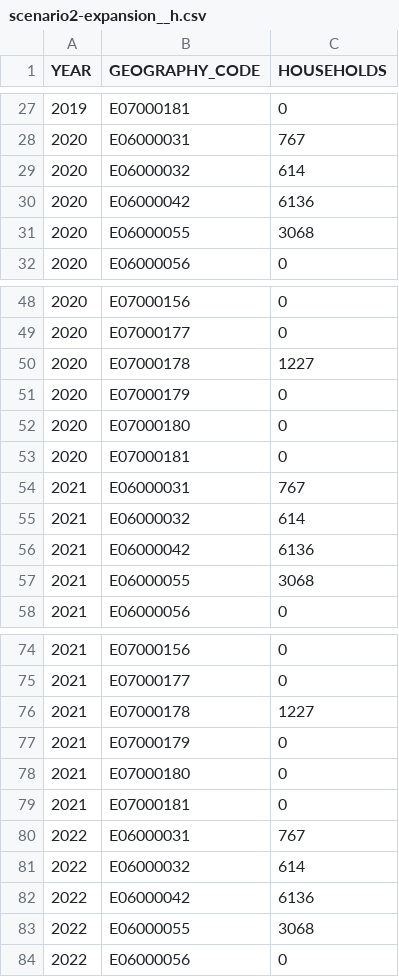
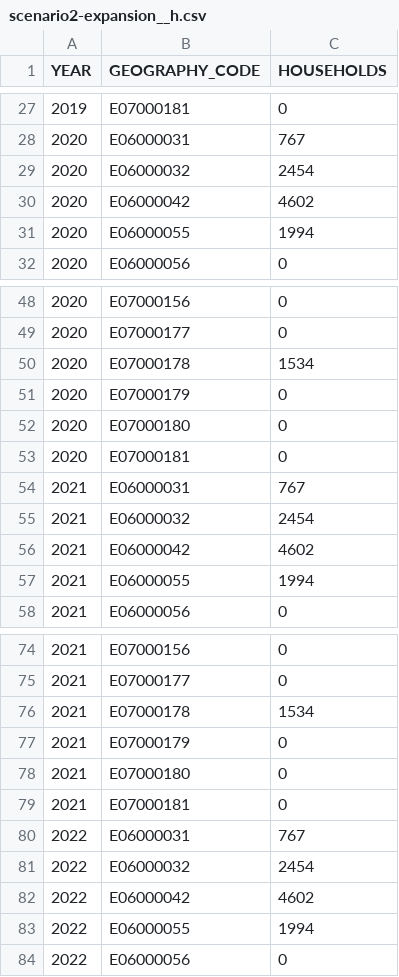
Before and after one commit to nismod/simim, a CSV file: data/scenarios/scenario2-expansion__h.csv, drawn as a sheet; only a part is shown, gaps mark what is left out; the diff covers the shown part only.

```diff
--- a/data/scenarios/scenario2-expansion__h.csv
+++ b/data/scenarios/scenario2-expansion__h.csv
@@ -28,5 +28,5 @@ YEAR,GEOGRAPHY_CODE,HOUSEHOLDS
 2020,E06000031,767
-2020,E06000032,614
-2020,E06000042,6136
-2020,E06000055,3068
+2020,E06000032,2454
+2020,E06000042,4602
+2020,E06000055,1994
 2020,E06000056,0
@@ -49,3 +49,3 @@ YEAR,GEOGRAPHY_CODE,HOUSEHOLDS
 2020,E07000177,0
-2020,E07000178,1227
+2020,E07000178,1534
 2020,E07000179,0
@@ -54,5 +54,5 @@ YEAR,GEOGRAPHY_CODE,HOUSEHOLDS
 2021,E06000031,767
-2021,E06000032,614
-2021,E06000042,6136
-2021,E06000055,3068
+2021,E06000032,2454
+2021,E06000042,4602
+2021,E06000055,1994
 2021,E06000056,0
@@ -75,3 +75,3 @@ YEAR,GEOGRAPHY_CODE,HOUSEHOLDS
 2021,E07000177,0
-2021,E07000178,1227
+2021,E07000178,1534
 2021,E07000179,0
@@ -80,5 +80,5 @@ YEAR,GEOGRAPHY_CODE,HOUSEHOLDS
 2022,E06000031,767
-2022,E06000032,614
-2022,E06000042,6136
-2022,E06000055,3068
+2022,E06000032,2454
+2022,E06000042,4602
+2022,E06000055,1994
 2022,E06000056,0
```
Also changed, not shown: 144 edited cells elsewhere in this file, data/scenarios/scenario2-expansion__gjh.csv, data/scenarios/scenario4-expansion23__gjh.csv, 1 other file.
